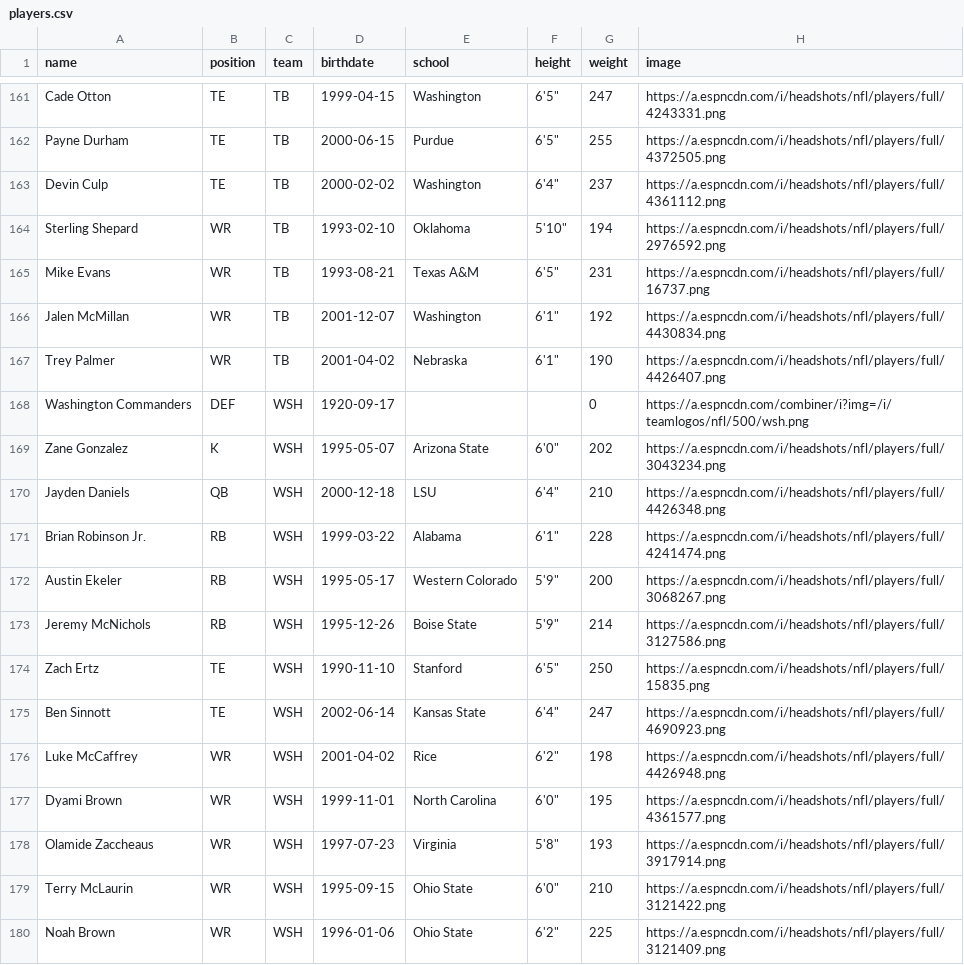
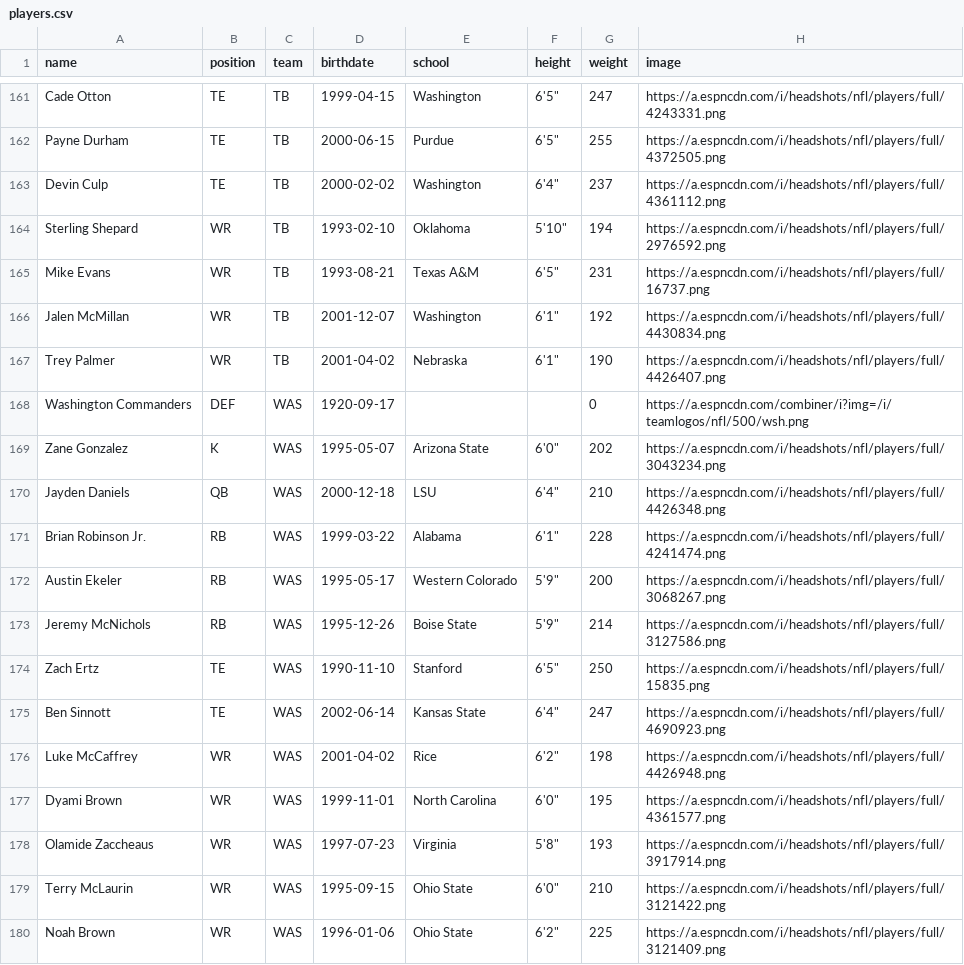
Before and after one commit to ekatnic/FantasyChallenge, a CSV file: data/players.csv, drawn as a sheet; only a part is shown, gaps mark what is left out; the diff names each change by its address in the sheet, - before the commit and + after, or states it on an @@ line.

```diff
--- a/data/players.csv
+++ b/data/players.csv
-C168:C180 (team): WSH
+C168:C180 (team): WAS
```
Also changed, not shown: 23 other files.
